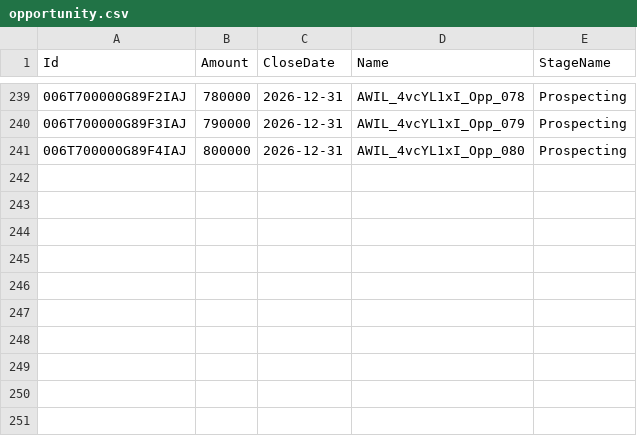
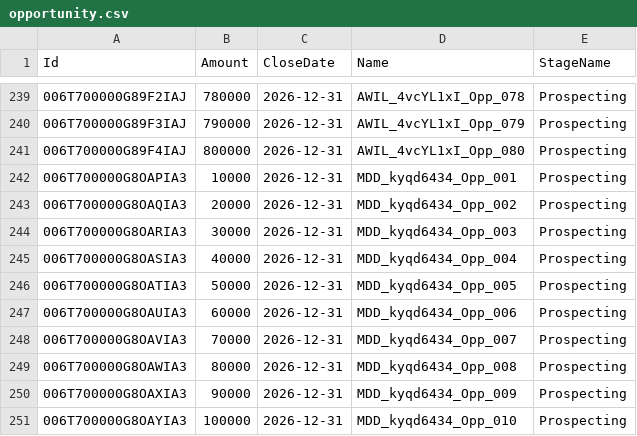
Before and after one commit to saalibilli/GHTestRepoLarge02, a CSV file: dataset/opportunity.csv, drawn as a sheet; only a part is shown, gaps mark what is left out; the diff names each change by its address in the sheet, - before the commit and + after, or states it on an @@ line.

```diff
--- a/dataset/opportunity.csv
+++ b/dataset/opportunity.csv
+row 242: 006T700000G8OAPIA3 | 10000 | 2026-12-31 | MDD_kyqd6434_Opp_001 | Prospecting
+row 243: 006T700000G8OAQIA3 | 20000 | 2026-12-31 | MDD_kyqd6434_Opp_002 | Prospecting
+row 244: 006T700000G8OARIA3 | 30000 | 2026-12-31 | MDD_kyqd6434_Opp_003 | Prospecting
+row 245: 006T700000G8OASIA3 | 40000 | 2026-12-31 | MDD_kyqd6434_Opp_004 | Prospecting
+row 246: 006T700000G8OATIA3 | 50000 | 2026-12-31 | MDD_kyqd6434_Opp_005 | Prospecting
+row 247: 006T700000G8OAUIA3 | 60000 | 2026-12-31 | MDD_kyqd6434_Opp_006 | Prospecting
+row 248: 006T700000G8OAVIA3 | 70000 | 2026-12-31 | MDD_kyqd6434_Opp_007 | Prospecting
+row 249: 006T700000G8OAWIA3 | 80000 | 2026-12-31 | MDD_kyqd6434_Opp_008 | Prospecting
+row 250: 006T700000G8OAXIA3 | 90000 | 2026-12-31 | MDD_kyqd6434_Opp_009 | Prospecting
+row 251: 006T700000G8OAYIA3 | 100000 | 2026-12-31 | MDD_kyqd6434_Opp_010 | Prospecting
```
Also changed, not shown: dataset/account.csv, dataset/contact.csv, 41 other files.
